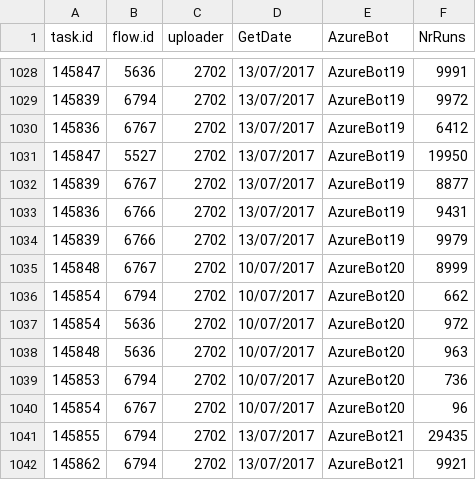
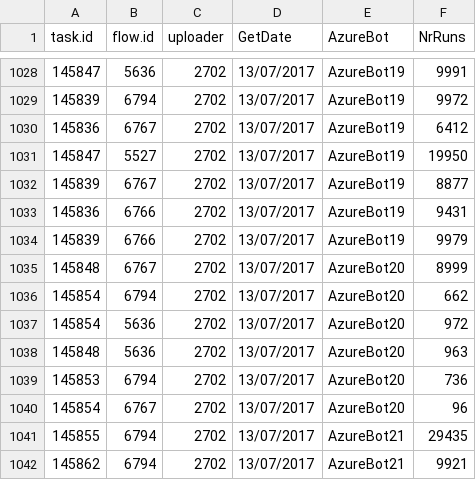
Before and after one commit to ja-thomas/OMLbots, a CSV file: Azure_Overview.csv, drawn as a sheet; only a part is shown, gaps mark what is left out.

```diff
--- a/Azure_Overview.csv
+++ b/Azure_Overview.csv
@@ -1034,8 +1034,8 @@ task.id,flow.id,uploader,GetDate,AzureBot,NrRuns
 145839,6766,2702,13/07/2017,AzureBot19,9979
-145848,6767,2702,10/07/2017,AzureBot20,8999
-145854,6794,2702,10/07/2017,AzureBot20,662
-145854,5636,2702,10/07/2017,AzureBot20,972
-145848,5636,2702,10/07/2017,AzureBot20,963
-145853,6794,2702,10/07/2017,AzureBot20,736
-145854,6767,2702,10/07/2017,AzureBot20,96
+145848,6767,2702,13/07/2017,AzureBot20,8999
+145854,6794,2702,13/07/2017,AzureBot20,662
+145854,5636,2702,13/07/2017,AzureBot20,972
+145848,5636,2702,13/07/2017,AzureBot20,963
+145853,6794,2702,13/07/2017,AzureBot20,736
+145854,6767,2702,13/07/2017,AzureBot20,96
 145855,6794,2702,13/07/2017,AzureBot21,29435
```
Also changed, not shown: 3 other files.
